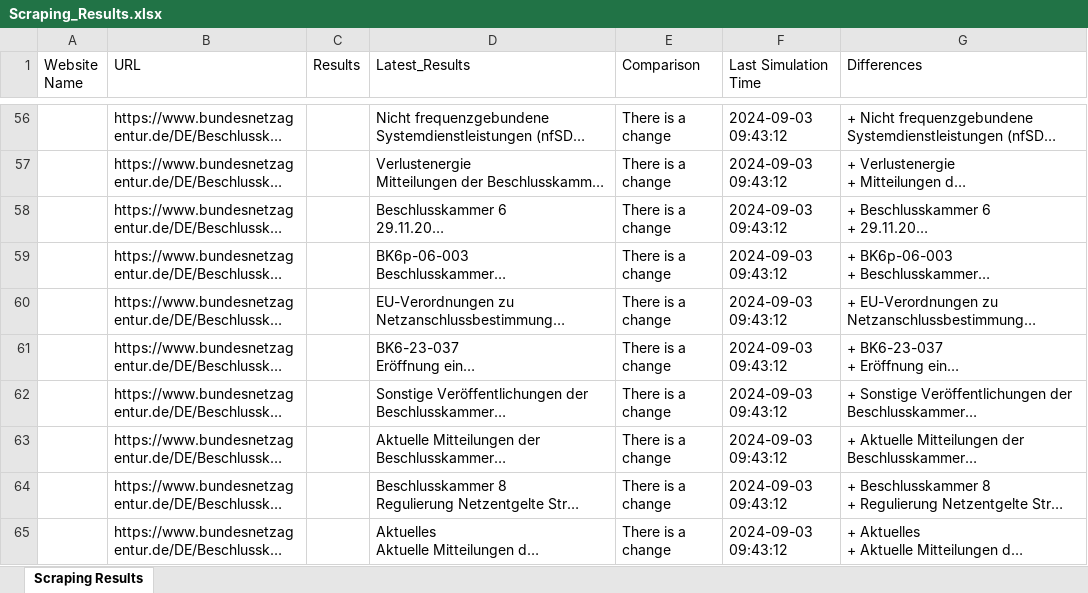
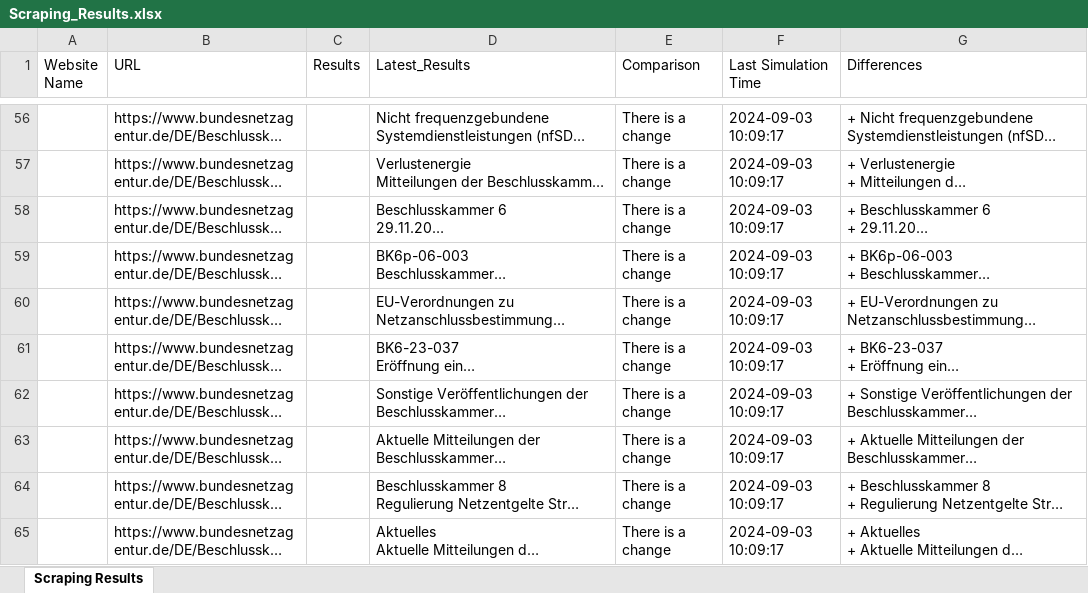
Before and after one commit to zubair9519/zubair9519, an Excel workbook: Scraping_Results.xlsx, sheet Scraping Results, drawn as a sheet; only a part is shown, gaps mark what is left out; long unchanged cells end in …; values as stored, in another font and other column widths than the file's, no borders; the diff covers the shown part only; the diff names each change by its address in the sheet, - before the commit and + after, or states it on an @@ line.

Commit message:
Updated scraping results

```diff
--- a/Scraping_Results.xlsx (sheet Scraping Results)
+++ b/Scraping_Results.xlsx (sheet Scraping Results)
-F56:F65 (Last Simulation Time): 2024-09-03 09:43:12
+F56:F65 (Last Simulation Time): 2024-09-03 10:09:17
```
Also changed, not shown: 70 edited cells elsewhere in this sheet.
